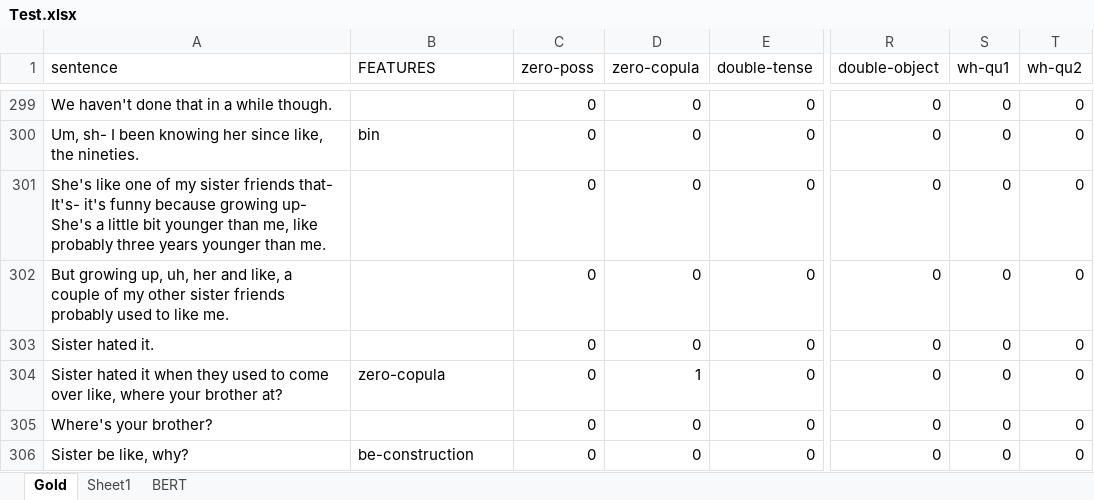
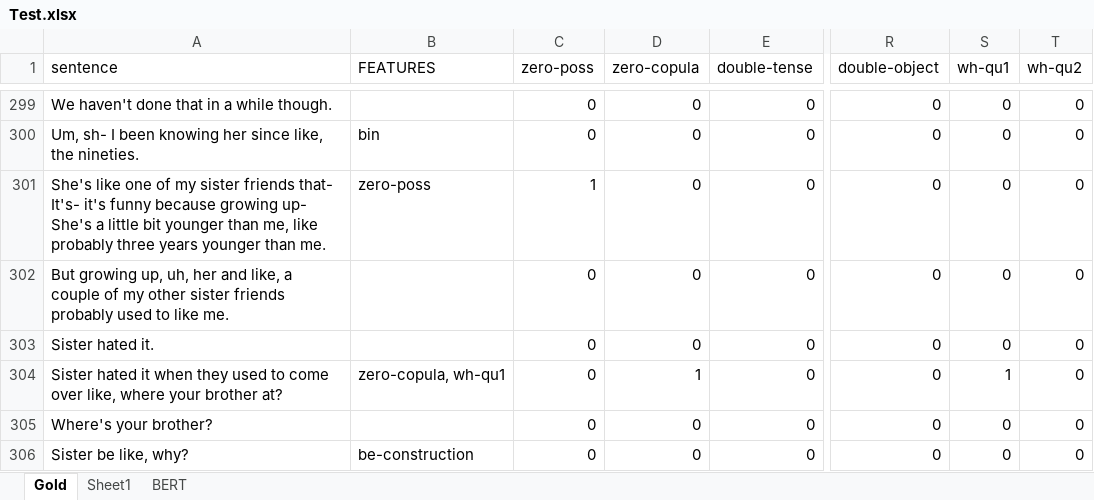
Before and after one commit to mariemmanue/Dissertation, an Excel workbook: Decoder-Only/GPT/data/Test.xlsx, sheet Gold, drawn as a sheet; only a part is shown, gaps mark what is left out; values as stored, in another font and other column widths than the file's, no borders; 1 other sheet too large or unreadable and not compared; the diff covers the shown part only; the diff names each change by its address in the sheet, - before the commit and + after, or states it on an @@ line.

```diff
--- a/Decoder-Only/GPT/data/Test.xlsx (sheet Gold)
+++ b/Decoder-Only/GPT/data/Test.xlsx (sheet Gold)
-B301 (FEATURES): (empty)
+B301 (FEATURES): zero-poss
-C301 (zero-poss): 0
+C301 (zero-poss): 1
-B304 (FEATURES): zero-copula
+B304 (FEATURES): zero-copula, wh-qu1
-S304 (wh-qu1): 0
+S304 (wh-qu1): 1
```
Also changed, not shown: 46 edited cells and cell formats elsewhere in this sheet, formulas that keep their value, Decoder-Only/GPT/data/Test2.xlsx, Decoder-Only/GPT/data/Trial.xlsx, 5 other files.
